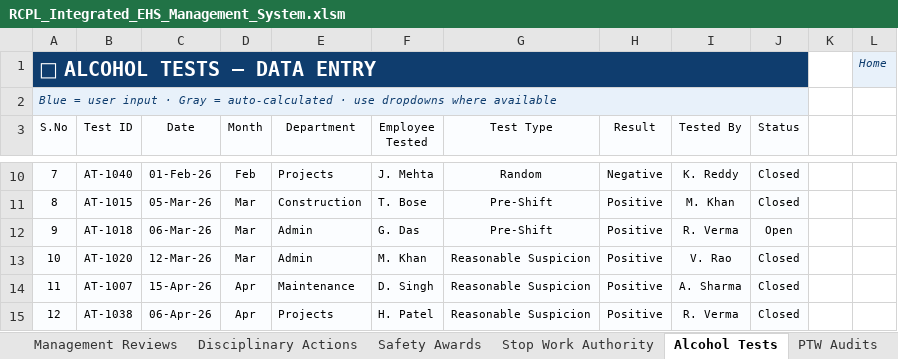
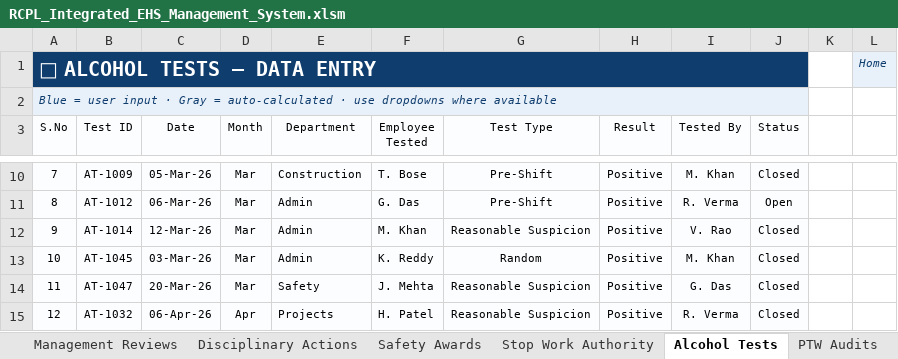
Before and after one commit to snlbk043-cell/hira, an Excel workbook: dashboard/RCPL_Integrated_EHS_Management_System.xlsm, sheet Alcohol Tests, drawn as a sheet; only a part is shown, gaps mark what is left out; values as stored, in another font and other column widths than the file's, no borders; table styles not drawn; the diff covers the shown part only; the diff names each change by its address in the sheet, - before the commit and + after, or states it on an @@ line.

```diff
--- a/dashboard/RCPL_Integrated_EHS_Management_System.xlsm (sheet Alcohol Tests)
+++ b/dashboard/RCPL_Integrated_EHS_Management_System.xlsm (sheet Alcohol Tests)
-B10 (Test ID): AT-1040
+B10 (Test ID): AT-1009
-C10 (Date): 01-Feb-26
+C10 (Date): 05-Mar-26
-D10 (Month): Feb
+D10 (Month): Mar
-E10 (Department): Projects
+E10 (Department): Construction
-F10 (Employee Tested): J. Mehta
+F10 (Employee Tested): T. Bose
-G10 (Test Type): Random
+G10 (Test Type): Pre-Shift
-H10 (Result): Negative
+H10 (Result): Positive
-I10 (Tested By): K. Reddy
+I10 (Tested By): M. Khan
-B11 (Test ID): AT-1015
+B11 (Test ID): AT-1012
-C11 (Date): 05-Mar-26
+C11 (Date): 06-Mar-26
-E11 (Department): Construction
+E11 (Department): Admin
-F11 (Employee Tested): T. Bose
+F11 (Employee Tested): G. Das
-I11 (Tested By): M. Khan
+I11 (Tested By): R. Verma
-J11 (Status): Closed
+J11 (Status): Open
-B12 (Test ID): AT-1018
+B12 (Test ID): AT-1014
-C12 (Date): 06-Mar-26
+C12 (Date): 12-Mar-26
-F12 (Employee Tested): G. Das
+F12 (Employee Tested): M. Khan
-G12 (Test Type): Pre-Shift
+G12 (Test Type): Reasonable Suspicion
-I12 (Tested By): R. Verma
+I12 (Tested By): V. Rao
-J12 (Status): Open
+J12 (Status): Closed
-B13 (Test ID): AT-1020
+B13 (Test ID): AT-1045
-C13 (Date): 12-Mar-26
+C13 (Date): 03-Mar-26
-F13 (Employee Tested): M. Khan
+F13 (Employee Tested): K. Reddy
-G13 (Test Type): Reasonable Suspicion
+G13 (Test Type): Random
-I13 (Tested By): V. Rao
+I13 (Tested By): M. Khan
-B14 (Test ID): AT-1007
+B14 (Test ID): AT-1047
-C14 (Date): 15-Apr-26
+C14 (Date): 20-Mar-26
-D14 (Month): Apr
+D14 (Month): Mar
-E14 (Department): Maintenance
+E14 (Department): Safety
-F14 (Employee Tested): D. Singh
+F14 (Employee Tested): J. Mehta
-I14 (Tested By): A. Sharma
+I14 (Tested By): G. Das
-B15 (Test ID): AT-1038
+B15 (Test ID): AT-1032
```
Also changed, not shown: 214 edited cells elsewhere in this sheet, sheet Incident, sheet JSA Risk Assessment, sheet NC Management, sheet HSE Observations, sheet Stop Work Authority, sheet Unsafe Acts, 41 more sheets, formulas that keep their value, charts or pictures, 3 other files.
